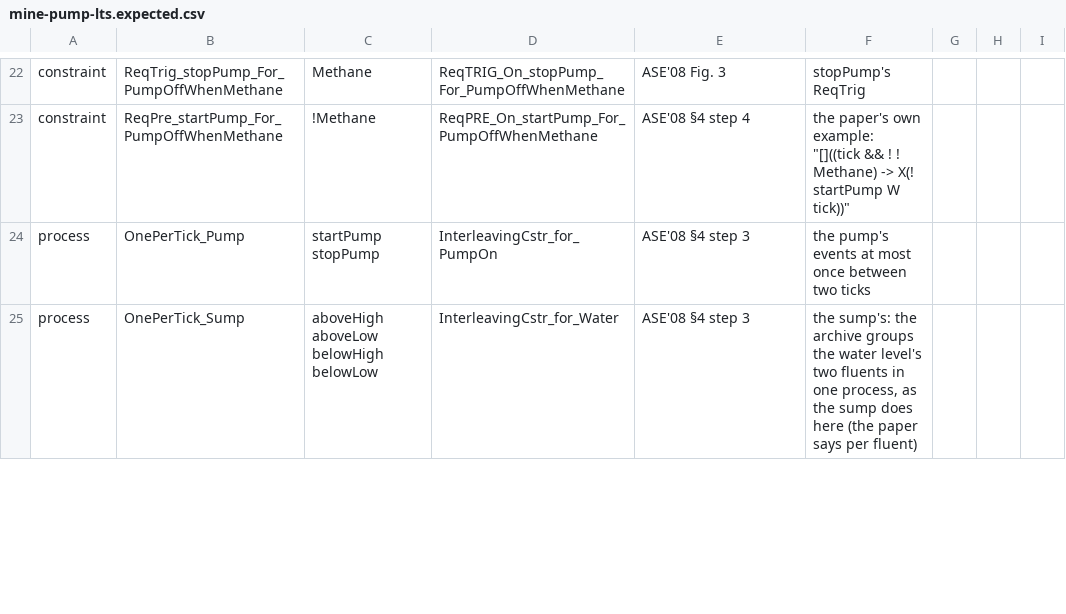
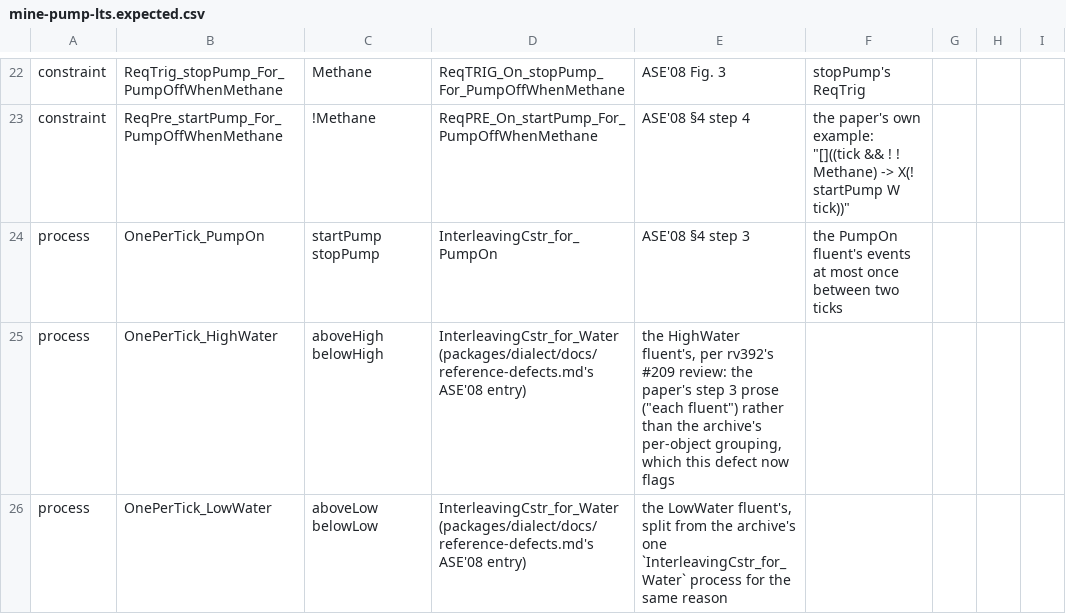
Before and after one commit to vieirin/goal-controller, a CSV file: examples/kaos/mine-pump/mine-pump-lts.expected.csv, drawn as a sheet; only a part is shown, gaps mark what is left out; the diff covers the shown part only.

```diff
--- a/examples/kaos/mine-pump/mine-pump-lts.expected.csv
+++ b/examples/kaos/mine-pump/mine-pump-lts.expected.csv
@@ -23,3 +23,4 @@ constraint,ReqTrig_stopPump_For_PumpOffWhenMethane,Methane,ReqTRIG_On_stopPump_F
 constraint,ReqPre_startPump_For_PumpOffWhenMethane,!Methane,ReqPRE_On_startPump_For_PumpOffWhenMethane,ASE'08 §4 step 4,"the paper's own example: ""[]((tick && ! ! Methane) -> X(! startPump W tick))"""
-process,OnePerTick_Pump,startPump stopPump,InterleavingCstr_for_PumpOn,ASE'08 §4 step 3,the pump's events at most once between two ticks
-process,OnePerTick_Sump,aboveHigh aboveLow belowHigh belowLow,InterleavingCstr_for_Water,ASE'08 §4 step 3,"the sump's: the archive groups the water level's two fluents in one process, as the sump does here (the paper says per fluent)"
+process,OnePerTick_PumpOn,startPump stopPump,InterleavingCstr_for_PumpOn,ASE'08 §4 step 3,the PumpOn fluent's events at most once between two ticks
+process,OnePerTick_HighWater,aboveHigh belowHigh,InterleavingCstr_for_Water (packages/dialect/docs/reference-defects.md's ASE'08 entry),"the HighWater fluent's, per rv392's #209 review: the paper's step 3 prose (""each fluent"") rather than the archive's per-object grouping, which this defect now flags"
+process,OnePerTick_LowWater,aboveLow belowLow,InterleavingCstr_for_Water (packages/dialect/docs/reference-defects.md's ASE'08 entry),"the LowWater fluent's, split from the archive's one `InterleavingCstr_for_Water` process for the same reason"
```
Also changed, not shown: 7 edited cells elsewhere in this file, 7 other files.
